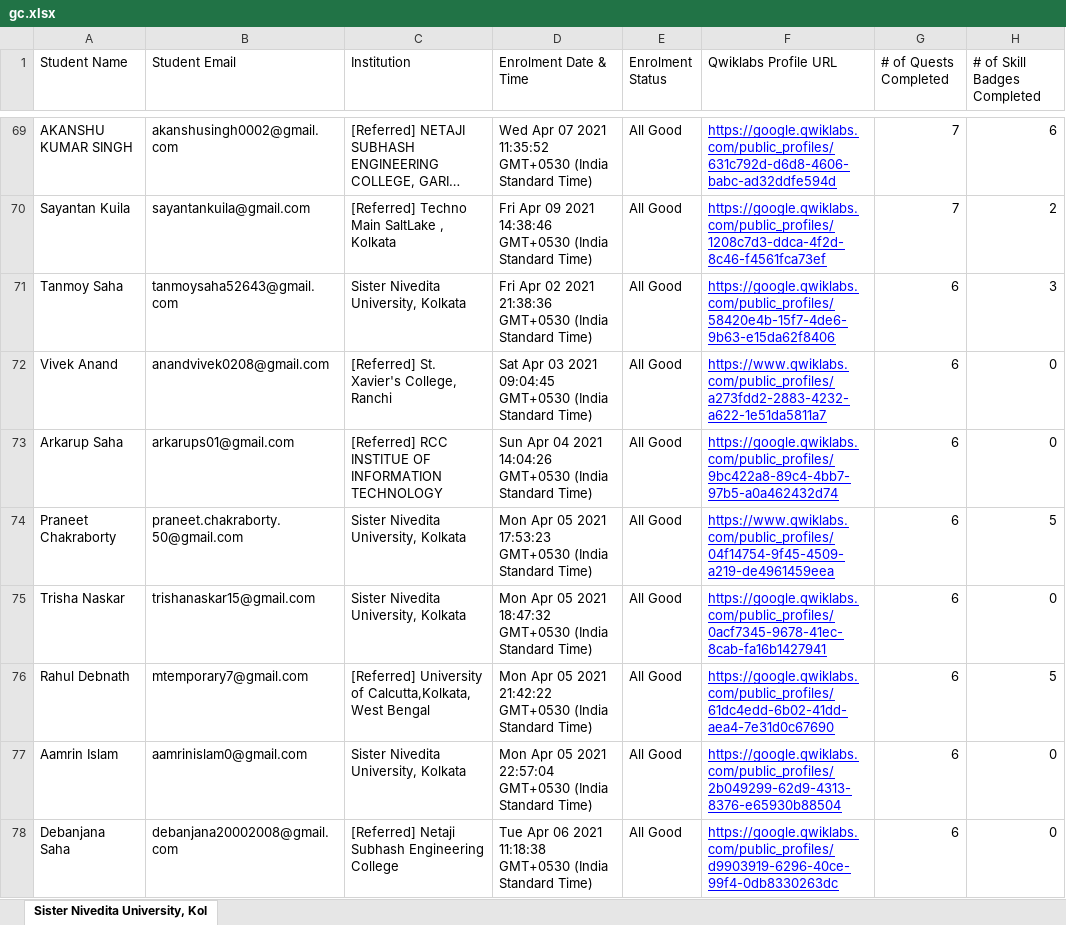
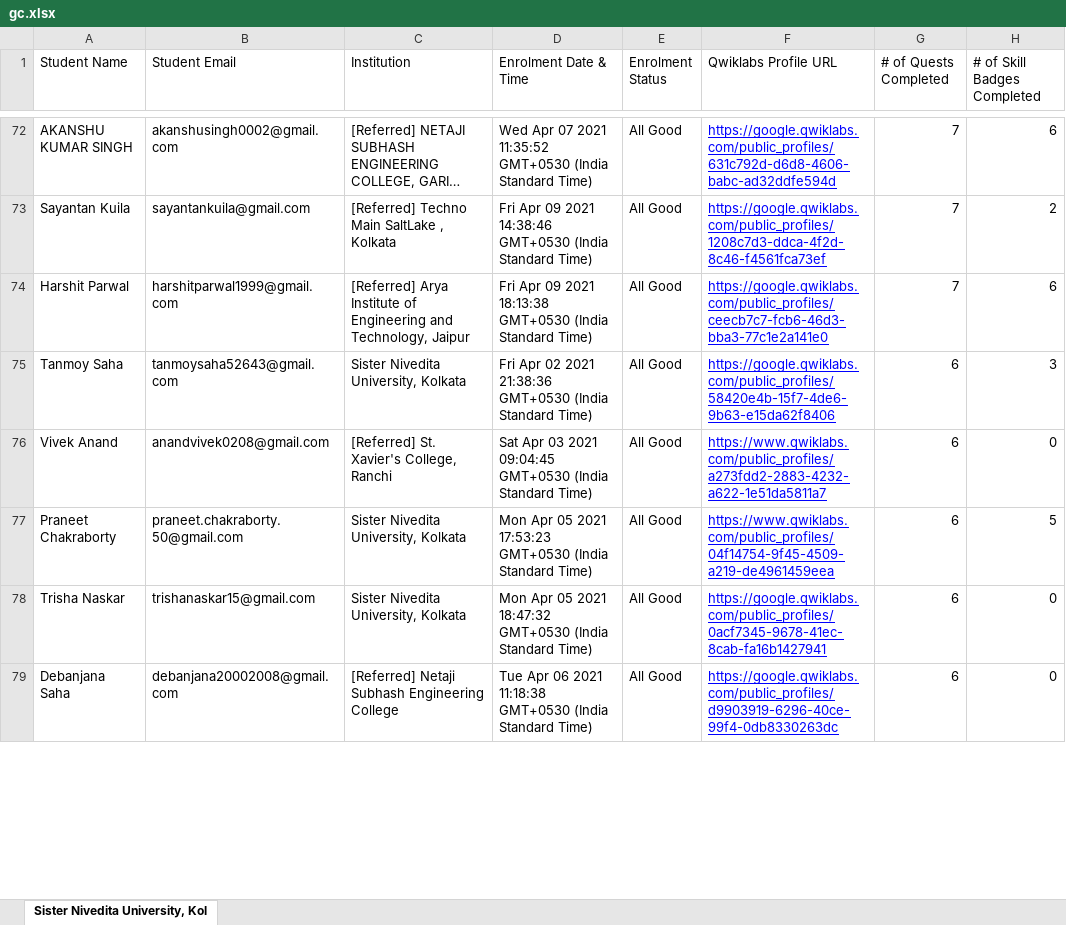
Before and after one commit to sagnikmitra/Qwiklabs-Progress-Generator-Streamlit, an Excel workbook: gc.xlsx, sheet Sister Nivedita University, Kol, drawn as a sheet; only a part is shown, gaps mark what is left out; long unchanged cells end in …; values as stored, in another font and other column widths than the file's, no borders; charts and pictures not drawn; removed rows and columns are numbered as before the commit, all else as after; the diff covers the shown part only; the diff names each change by its address in the sheet, - before the commit and + after, or states it on an @@ line.

```diff
--- a/gc.xlsx (sheet Sister Nivedita University, Kol)
+++ b/gc.xlsx (sheet Sister Nivedita University, Kol)
+row 74: Harshit Parwal | harshitparwal1999@gmail.com | [Referred] Arya Institute of Engineering and Technology, Jaipur | Fri Apr 09 2021 18:13:38 GMT+0530 (India Standard Time) | All Good | https://google.qwiklabs.com/public_profiles/ceecb7c7-fcb6-46d3-bba3-77c1e2a141e0 | 7 | 6
-row 73: Arkarup Saha | arkarups01@gmail.com | [Referred] RCC INSTITUE OF INFORMATION TECHNOLOGY | Sun Apr 04 2021 14:04:26 GMT+0530 (India Standard Time) | All Good | https://google.qwiklabs.com/public_profiles/9bc422a8-89c4-4bb7-97b5-a0a462432d74 | 6 | 0
-row 76: Rahul Debnath | mtemporary7@gmail.com | [Referred] University of Calcutta,Kolkata, West Bengal | Mon Apr 05 2021 21:42:22 GMT+0530 (India Standard Time) | All Good | https://google.qwiklabs.com/public_profiles/61dc4edd-6b02-41dd-aea4-7e31d0c67690 | 6 | 5
-row 77: Aamrin Islam | aamrinislam0@gmail.com | Sister Nivedita University, Kolkata | Mon Apr 05 2021 22:57:04 GMT+0530 (India Standard Time) | All Good | https://google.qwiklabs.com/public_profiles/2b049299-62d9-4313-8376-e65930b88504 | 6 | 0
```
Also changed, not shown: 25 added rows, 23 removed rows and 26 edited cells elsewhere in this sheet.
